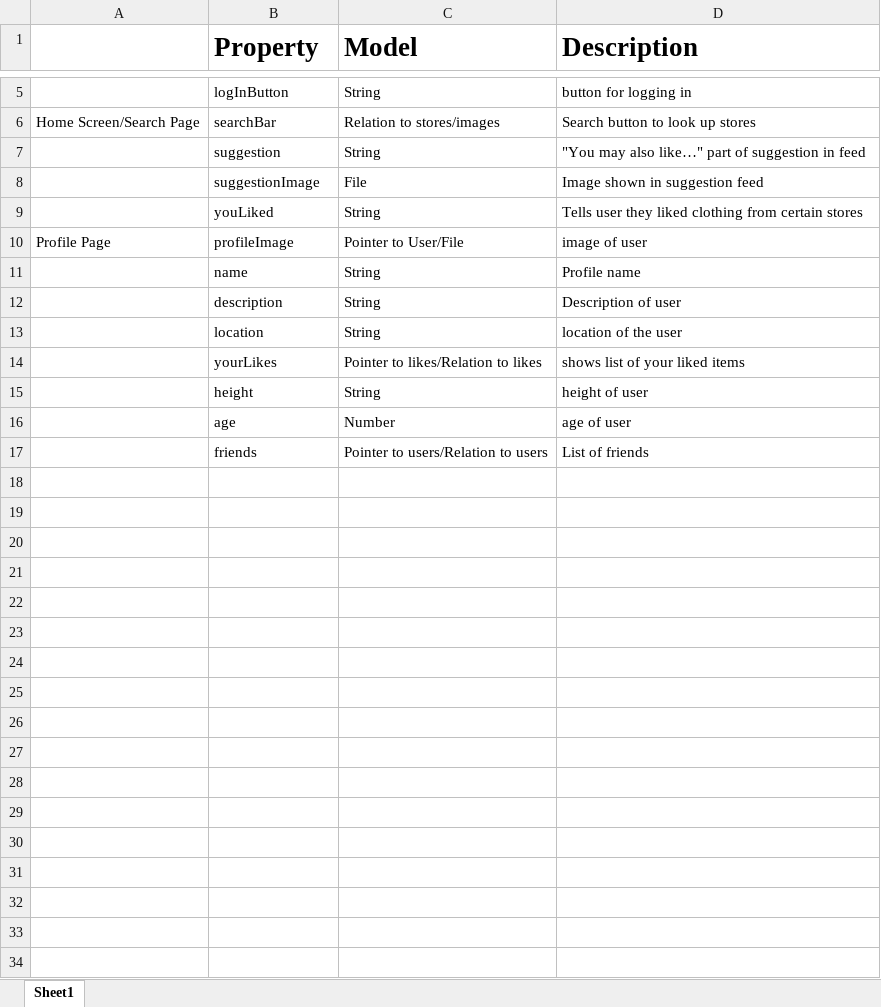
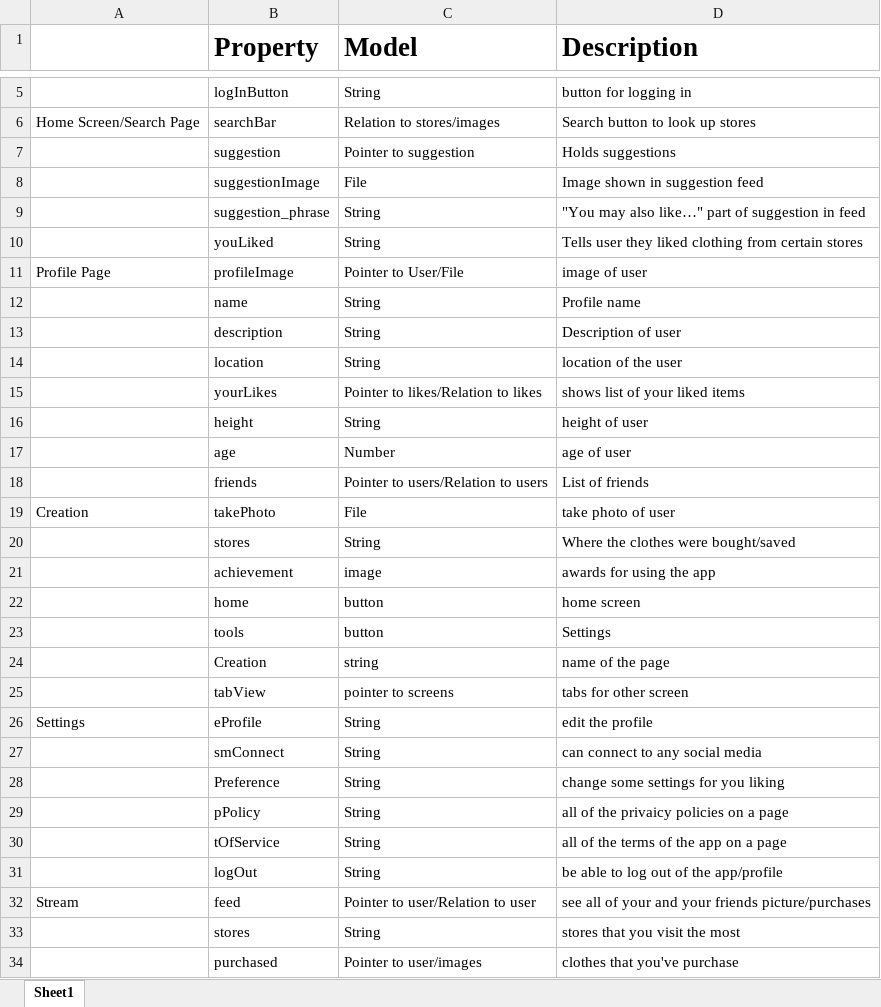
Before and after one commit to acacia1021/Wireframes-for-Group-Project-1Size, an Excel workbook: Data Models File.xlsx, sheet Sheet1, drawn as a sheet; only a part is shown, gaps mark what is left out; values as stored, in another font and other column widths than the file's, no borders; the diff names each change by its address in the sheet, - before the commit and + after, or states it on an @@ line.

Commit message:
Add files via upload

```diff
--- a/Data Models File.xlsx (sheet Sheet1)
+++ b/Data Models File.xlsx (sheet Sheet1)
-C7 (Model): String
+C7 (Model): Pointer to suggestion
-D7 (Description): "You may also like…" part of suggestion in feed
+D7 (Description): Holds suggestions
+row 9:  | suggestion_phrase | String | "You may also like…" part of suggestion in feed
+row 19: Creation | takePhoto | File | take photo of user
+row 20:  | stores | String | Where the clothes were bought/saved
+row 21:  | achievement | image | awards for using the app
+row 22:  | home | button | home screen
+row 23:  | tools | button | Settings
+row 24:  | Creation | string | name of the page
+row 25:  | tabView | pointer to screens | tabs for other screen
+row 26: Settings | eProfile | String | edit the profile
+row 27:  | smConnect | String | can connect to any social media
+row 28:  | Preference | String | change some settings for you liking
+row 29:  | pPolicy | String | all of the privaicy policies on a page
+row 30:  | tOfService | String | all of the terms of the app on a page
+row 31:  | logOut | String | be able to log out of the app/profile
+row 32: Stream | feed | Pointer to user/Relation to user | see all of your and your friends picture/purchases
+row 33:  | stores | String | stores that you visit the most
+row 34:  | purchased | Pointer to user/images | clothes that you've purchase
```
